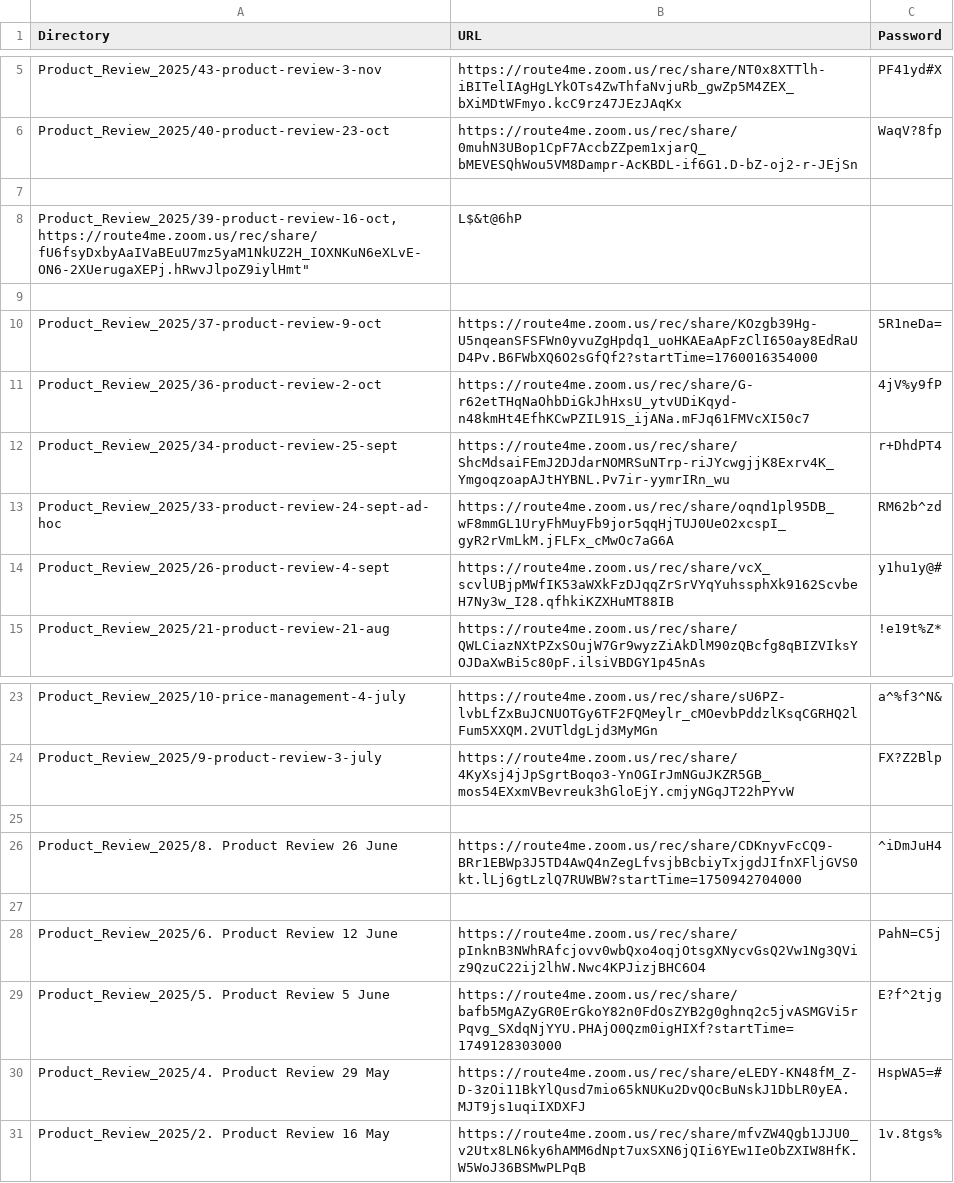
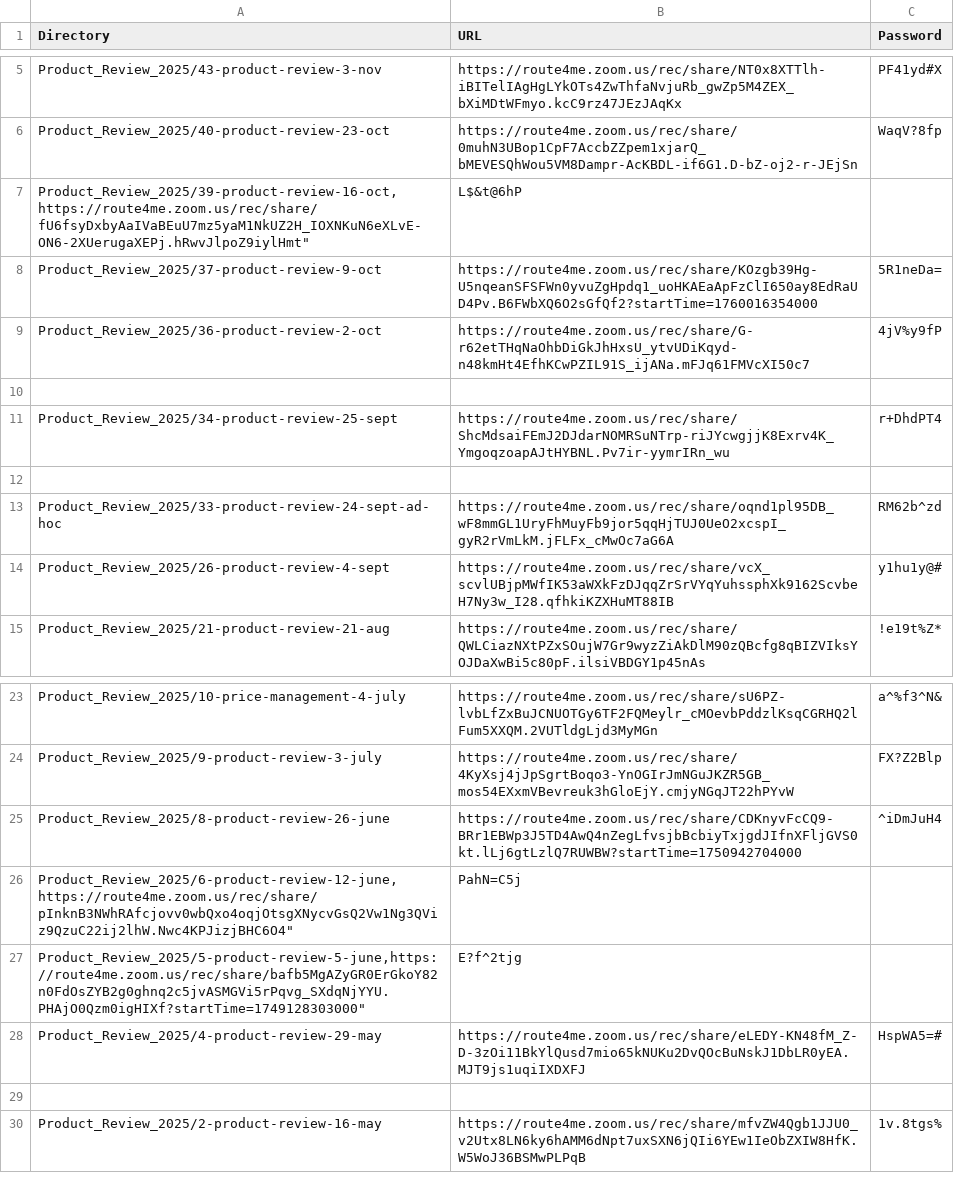
Before and after one commit to vadimiljin/turboscribe, a CSV file: recordings.csv, drawn as a sheet; only a part is shown, gaps mark what is left out.

Commit message:
Add transcript files for product review meetings (May-June 2025)
- Add transcripts for product review meetings from May 16, May 29, June 5, and June 12
- Update recordings.csv with new entries
- Remove obsolete clean markdown files
- Update .gitignore to exclude .mp4.part files

```diff
--- a/recordings.csv
+++ b/recordings.csv
@@ -6,8 +6,8 @@
 "Product_Review_2025/40-product-review-23-oct","https://route4me.zoom.us/rec/share/0muhN3UBop1CpF7AccbZZpem1xjarQ_bMEVESQhWou5VM8Dampr-AcKBDL-if6G1.D-bZ-oj2-r-JEjSn","WaqV?8fp"
-
 "Product_Review_2025/39-product-review-16-oct,"https://route4me.zoom.us/rec/share/fU6fsyDxbyAaIVaBEuU7mz5yaM1NkUZ2H_IOXNKuN6eXLvE-ON6-2XUerugaXEPj.hRwvJlpoZ9iylHmt","L$&t@6hP"
-
 "Product_Review_2025/37-product-review-9-oct","https://route4me.zoom.us/rec/share/KOzgb39Hg-U5nqeanSFSFWn0yvuZgHpdq1_uoHKAEaApFzClI650ay8EdRaUD4Pv.B6FWbXQ6O2sGfQf2?startTime=1760016354000","5R1neDa="
 "Product_Review_2025/36-product-review-2-oct","https://route4me.zoom.us/rec/share/G-r62etTHqNaOhbDiGkJhHxsU_ytvUDiKqyd-n48kmHt4EfhKCwPZIL91S_ijANa.mFJq61FMVcXI50c7","4jV%y9fP"
+
 "Product_Review_2025/34-product-review-25-sept","https://route4me.zoom.us/rec/share/ShcMdsaiFEmJ2DJdarNOMRSuNTrp-riJYcwgjjK8Exrv4K_YmgoqzoapAJtHYBNL.Pv7ir-yymrIRn_wu","r+DhdPT4"
+
 "Product_Review_2025/33-product-review-24-sept-ad-hoc","https://route4me.zoom.us/rec/share/oqnd1pl95DB_wF8mmGL1UryFhMuyFb9jor5qqHjTUJ0UeO2xcspI_gyR2rVmLkM.jFLFx_cMwOc7aG6A","RM62b^zd"
@@ -24,8 +24,7 @@
 "Product_Review_2025/9-product-review-3-july","https://route4me.zoom.us/rec/share/4KyXsj4jJpSgrtBoqo3-YnOGIrJmNGuJKZR5GB_mos54EXxmVBevreuk3hGloEjY.cmjyNGqJT22hPYvW","FX?Z2Blp"
+"Product_Review_2025/8-product-review-26-june","https://route4me.zoom.us/rec/share/CDKnyvFcCQ9-BRr1EBWp3J5TD4AwQ4nZegLfvsjbBcbiyTxjgdJIfnXFljGVS0kt.lLj6gtLzlQ7RUWBW?startTime=1750942704000","^iDmJuH4"
+"Product_Review_2025/6-product-review-12-june,"https://route4me.zoom.us/rec/share/pInknB3NWhRAfcjovv0wbQxo4oqjOtsgXNycvGsQ2Vw1Ng3QViz9QzuC22ij2lhW.Nwc4KPJizjBHC6O4","PahN=C5j"
+"Product_Review_2025/5-product-review-5-june,"https://route4me.zoom.us/rec/share/bafb5MgAZyGR0ErGkoY82n0FdOsZYB2g0ghnq2c5jvASMGVi5rPqvg_SXdqNjYYU.PHAjO0Qzm0igHIXf?startTime=1749128303000","E?f^2tjg"
+"Product_Review_2025/4-product-review-29-may","https://route4me.zoom.us/rec/share/eLEDY-KN48fM_Z-D-3zOi11BkYlQusd7mio65kNUKu2DvQOcBuNskJ1DbLR0yEA.MJT9js1uqiIXDXFJ","HspWA5=#"
 
-"Product_Review_2025/8. Product Review 26 June","https://route4me.zoom.us/rec/share/CDKnyvFcCQ9-BRr1EBWp3J5TD4AwQ4nZegLfvsjbBcbiyTxjgdJIfnXFljGVS0kt.lLj6gtLzlQ7RUWBW?startTime=1750942704000","^iDmJuH4"
-
-"Product_Review_2025/6. Product Review 12 June","https://route4me.zoom.us/rec/share/pInknB3NWhRAfcjovv0wbQxo4oqjOtsgXNycvGsQ2Vw1Ng3QViz9QzuC22ij2lhW.Nwc4KPJizjBHC6O4","PahN=C5j"
-"Product_Review_2025/5. Product Review 5 June","https://route4me.zoom.us/rec/share/bafb5MgAZyGR0ErGkoY82n0FdOsZYB2g0ghnq2c5jvASMGVi5rPqvg_SXdqNjYYU.PHAjO0Qzm0igHIXf?startTime=1749128303000","E?f^2tjg"
-"Product_Review_2025/4. Product Review 29 May","https://route4me.zoom.us/rec/share/eLEDY-KN48fM_Z-D-3zOi11BkYlQusd7mio65kNUKu2DvQOcBuNskJ1DbLR0yEA.MJT9js1uqiIXDXFJ","HspWA5=#"
-"Product_Review_2025/2. Product Review 16 May","https://route4me.zoom.us/rec/share/mfvZW4Qgb1JJU0_v2Utx8LN6ky6hAMM6dNpt7uxSXN6jQIi6YEw1IeObZXIW8HfK.W5WoJ36BSMwPLPqB","1v.8tgs%"
+"Product_Review_2025/2-product-review-16-may","https://route4me.zoom.us/rec/share/mfvZW4Qgb1JJU0_v2Utx8LN6ky6hAMM6dNpt7uxSXN6jQIi6YEw1IeObZXIW8HfK.W5WoJ36BSMwPLPqB","1v.8tgs%"
```
Also changed, not shown: 26 other files.
